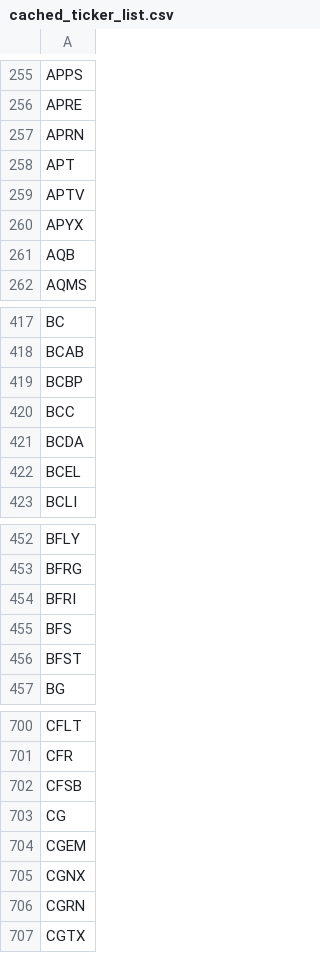
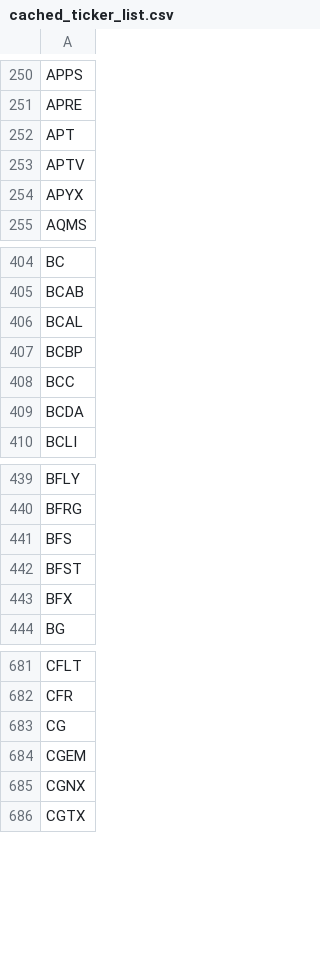
Before and after one commit to greenmtnboy/py-portfolio-index, a CSV file: py_portfolio_index/bin/cached_ticker_list.csv, drawn as a sheet; only a part is shown, gaps mark what is left out; removed rows and columns are numbered as before the commit, all else as after; the diff covers the shown part only; the diff names each change by its address in the sheet, - before the commit and + after, or states it on an @@ line.

```diff
--- a/py_portfolio_index/bin/cached_ticker_list.csv
+++ b/py_portfolio_index/bin/cached_ticker_list.csv
-row 257: APRN
-row 261: AQB
+row 406: BCAL
-row 422: BCEL
-row 454: BFRI
+row 443: BFX
-row 702: CFSB
-row 706: CGRN
```
Also changed, not shown: 47 added rows, 113 removed rows and 3 edited cells elsewhere in this file, 42 other files.
